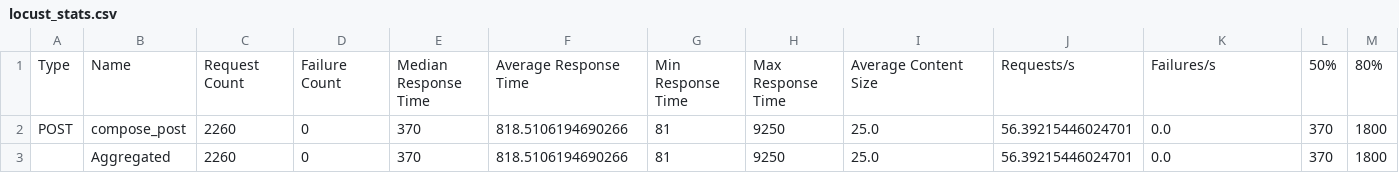
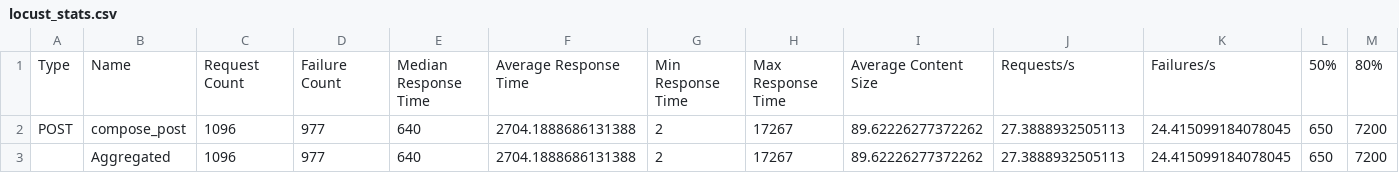
Before and after one commit to xczhw/social-network-lb, a CSV file: locust/output/temp/locust_stats.csv, drawn as a sheet; only a part is shown; the diff covers the shown part only; the diff names each change by its address in the sheet, - before the commit and + after, or states it on an @@ line.

```diff
--- a/locust/output/temp/locust_stats.csv
+++ b/locust/output/temp/locust_stats.csv
-C2:C3: 2260
+C2:C3: 1096
-D2:D3: 0
+D2:D3: 977
-E2:E3: 370
+E2:E3: 640
-F2:F3: 818.5106194690266
+F2:F3: 2704.1888686131388
-G2:G3: 81
+G2:G3: 2
-H2:H3: 9250
+H2:H3: 17267
-I2:I3: 25.0
+I2:I3: 89.62226277372262
-J2:J3: 56.39215446024701
+J2:J3: 27.3888932505113
-K2:K3: 0.0
+K2:K3: 24.415099184078045
-L2:L3: 370
+L2:L3: 650
-M2:M3: 1800
+M2:M3: 7200
```
Also changed, not shown: 14 edited cells elsewhere in this file, locust/output/temp/locust_stats_history.csv, 10 other files.
